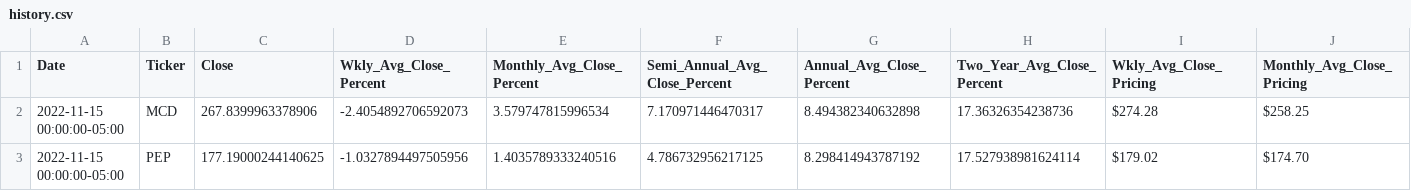
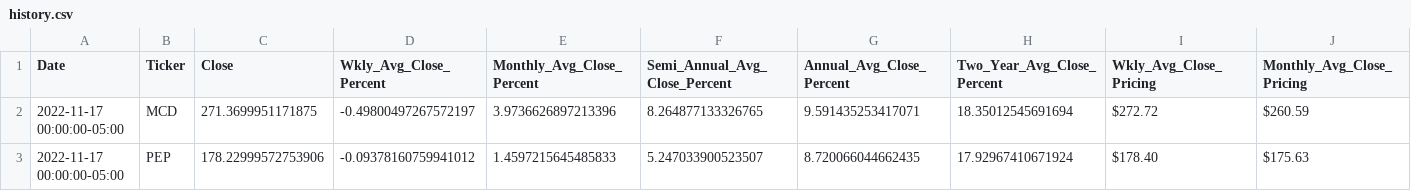
Before and after one commit to veroanalytic/financial-portfolio, a CSV file: history.csv, drawn as a sheet; only a part is shown; the diff covers the shown part only; the diff names each change by its address in the sheet, - before the commit and + after, or states it on an @@ line.

```diff
--- a/history.csv
+++ b/history.csv
-A2:A3 (Date): 2022-11-15 00:00:00-05:00
+A2:A3 (Date): 2022-11-17 00:00:00-05:00
-C2 (Close): 267.8399963378906
+C2 (Close): 271.3699951171875
-D2 (Wkly_Avg_Close_Percent): -2.4054892706592073
+D2 (Wkly_Avg_Close_Percent): -0.49800497267572197
-E2 (Monthly_Avg_Close_Percent): 3.579747815996534
+E2 (Monthly_Avg_Close_Percent): 3.9736626897213396
-F2 (Semi_Annual_Avg_Close_Percent): 7.170971446470317
+F2 (Semi_Annual_Avg_Close_Percent): 8.264877133326765
-G2 (Annual_Avg_Close_Percent): 8.494382340632898
+G2 (Annual_Avg_Close_Percent): 9.591435253417071
-H2 (Two_Year_Avg_Close_Percent): 17.36326354238736
+H2 (Two_Year_Avg_Close_Percent): 18.35012545691694
-I2 (Wkly_Avg_Close_Pricing): $274.28
+I2 (Wkly_Avg_Close_Pricing): $272.72
-J2 (Monthly_Avg_Close_Pricing): $258.25
+J2 (Monthly_Avg_Close_Pricing): $260.59
-C3 (Close): 177.19000244140625
+C3 (Close): 178.22999572753906
-D3 (Wkly_Avg_Close_Percent): -1.0327894497505956
+D3 (Wkly_Avg_Close_Percent): -0.09378160759941012
-E3 (Monthly_Avg_Close_Percent): 1.4035789333240516
+E3 (Monthly_Avg_Close_Percent): 1.4597215645485833
-F3 (Semi_Annual_Avg_Close_Percent): 4.786732956217125
+F3 (Semi_Annual_Avg_Close_Percent): 5.247033900523507
-G3 (Annual_Avg_Close_Percent): 8.298414943787192
+G3 (Annual_Avg_Close_Percent): 8.720066044662435
-H3 (Two_Year_Avg_Close_Percent): 17.527938981624114
+H3 (Two_Year_Avg_Close_Percent): 17.92967410671924
-I3 (Wkly_Avg_Close_Pricing): $179.02
+I3 (Wkly_Avg_Close_Pricing): $178.40
-J3 (Monthly_Avg_Close_Pricing): $174.70
+J3 (Monthly_Avg_Close_Pricing): $175.63
```
Also changed, not shown: 66 edited cells elsewhere in this file, daily.csv, 2 other files.
